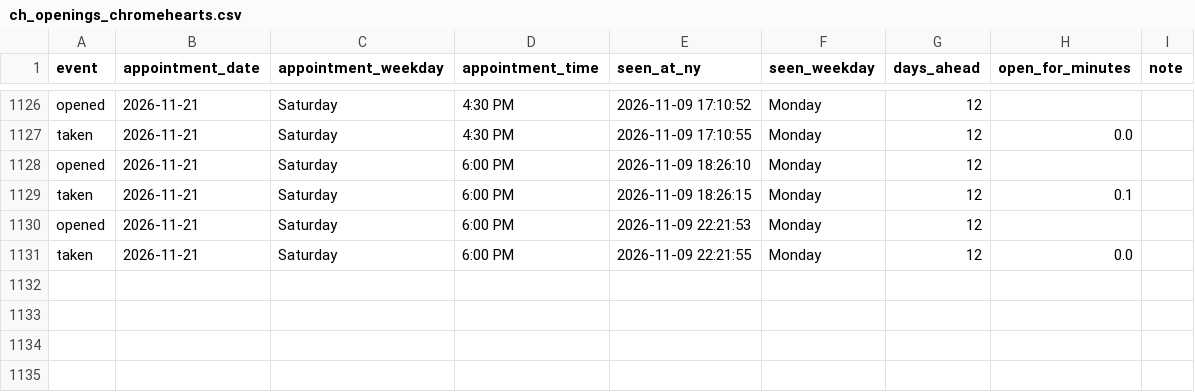
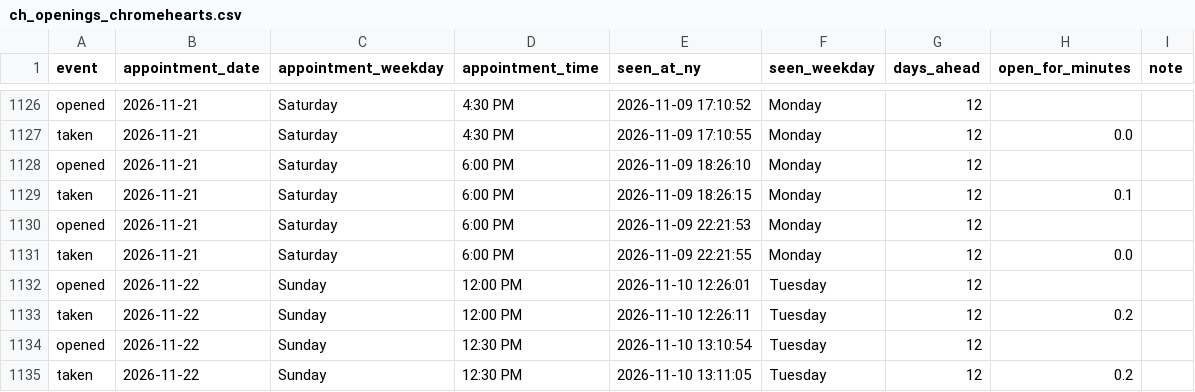
Before and after one commit to striker818/ch-booker, a CSV file: ch_openings_chromehearts.csv, drawn as a sheet; only a part is shown, gaps mark what is left out.

```diff
--- a/ch_openings_chromehearts.csv
+++ b/ch_openings_chromehearts.csv
@@ -1131 +1131,5 @@ opened,2026-11-21,Saturday,6:00 PM,2026-11-09 22:21:53,Monday,12,,
 taken,2026-11-21,Saturday,6:00 PM,2026-11-09 22:21:55,Monday,12,0.0,
+opened,2026-11-22,Sunday,12:00 PM,2026-11-10 12:26:01,Tuesday,12,,
+taken,2026-11-22,Sunday,12:00 PM,2026-11-10 12:26:11,Tuesday,12,0.2,
+opened,2026-11-22,Sunday,12:30 PM,2026-11-10 13:10:54,Tuesday,12,,
+taken,2026-11-22,Sunday,12:30 PM,2026-11-10 13:11:05,Tuesday,12,0.2,
```
Also changed, not shown: 1 other file.
